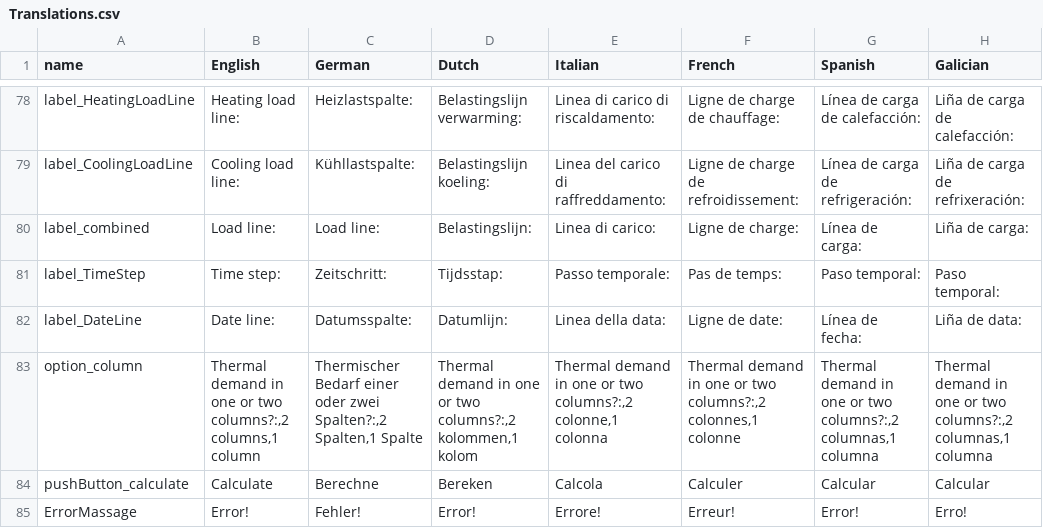
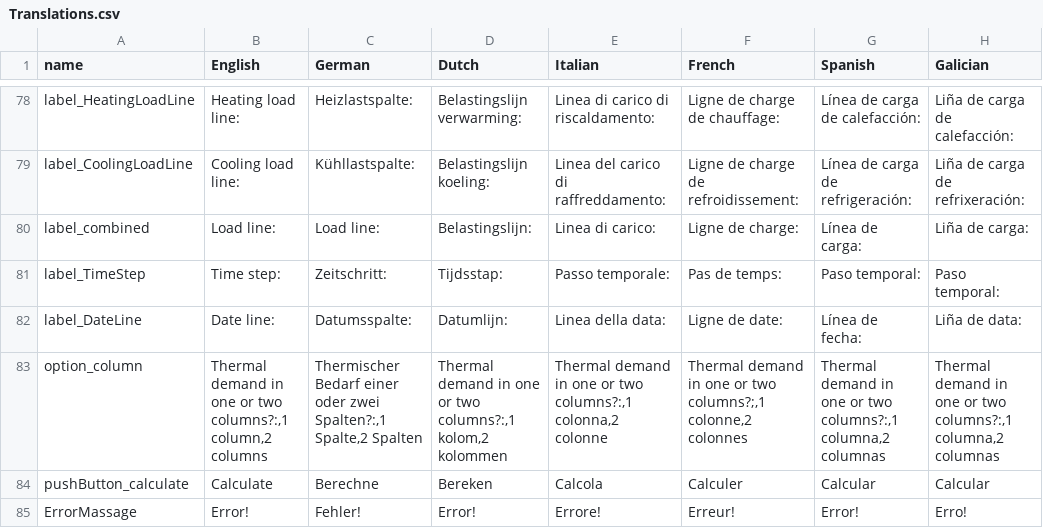
Before and after one commit to wouterpeere/GHEtool, a CSV file: GHEtool/gui/Translations.csv, drawn as a sheet; only a part is shown, gaps mark what is left out.

```diff
--- a/GHEtool/gui/Translations.csv
+++ b/GHEtool/gui/Translations.csv
@@ -82,3 +82,3 @@ label_TimeStep;Time step: ;Zeitschritt: ;Tijdsstap: ;Passo temporale: ;Pas de te
 label_DateLine;Date line: ;Datumsspalte: ;Datumlijn: ;Linea della data: ;Ligne de date: ;Línea de fecha: ;Liña de data:
-option_column;Thermal demand in one or two columns?:,2 columns,1 column;Thermischer Bedarf einer oder zwei Spalten?:,2 Spalten,1 Spalte;Thermal demand in one or two columns?:,2 kolommen,1 kolom;Thermal demand in one or two columns?:,2 colonne,1 colonna;Thermal demand in one or two columns?:,2 colonnes,1 colonne;Thermal demand in one or two columns?:,2 columnas,1 columna;Thermal demand in one or two columns?:,2 columnas,1 columna
+option_column;Thermal demand in one or two columns?:,1 column,2 columns;Thermischer Bedarf einer oder zwei Spalten?:,1 Spalte,2 Spalten;Thermal demand in one or two columns?:,1 kolom,2 kolommen;Thermal demand in one or two columns?:,1 colonna,2 colonne;"Thermal demand in one or two columns?;,1 colonne,2 colonnes";Thermal demand in one or two columns?:,1 columna,2 columnas;Thermal demand in one or two columns?:,1 columna,2 columnas
 pushButton_calculate;Calculate;Berechne;Bereken;Calcola;Calculer;Calcular;Calcular
```
Also changed, not shown: 9 other files.
